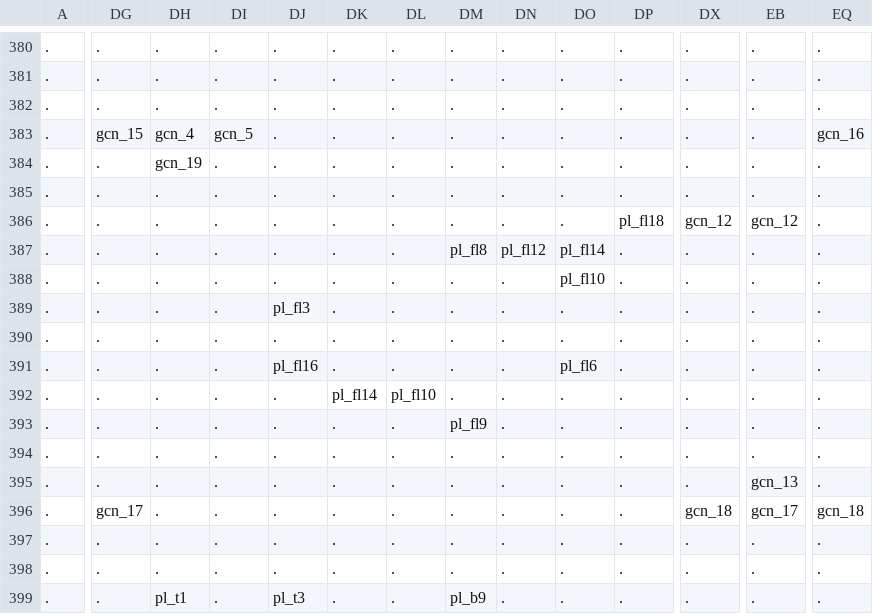
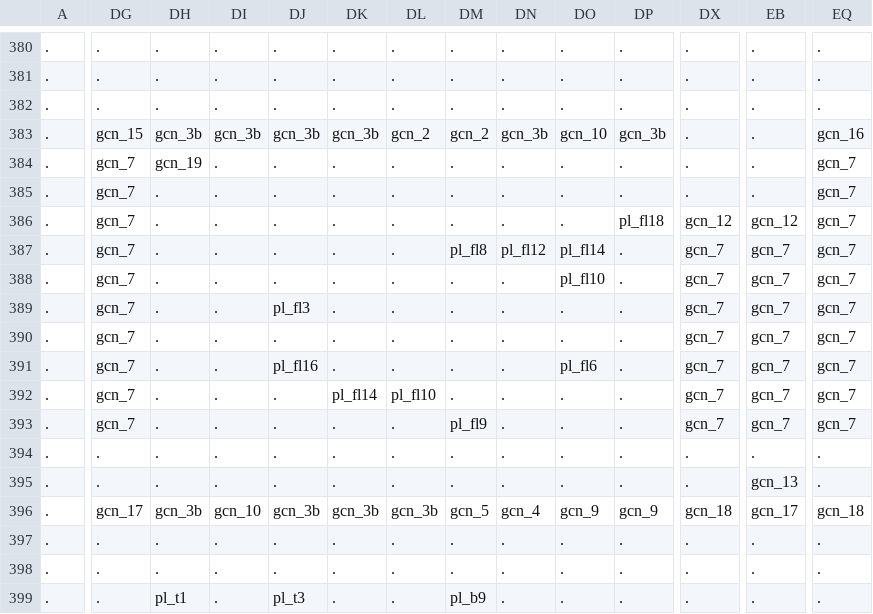
Before and after one commit to Alanorappa/rpg-ecs-online, a CSV file: maps/map_1_objects.csv, drawn as a sheet; only a part is shown, gaps mark what is left out; the diff covers the shown part only; the diff names each change by its address in the sheet, - before the commit and + after, or states it on an @@ line.

```diff
--- a/maps/map_1_objects.csv
+++ b/maps/map_1_objects.csv
-DH383: gcn_4
+DH383: gcn_3b
-DI383: gcn_5
+DI383: gcn_3b
-DJ383: .
+DJ383: gcn_3b
-DK383: .
+DK383: gcn_3b
-DL383: .
+DL383: gcn_2
-DM383: .
+DM383: gcn_2
-DN383: .
+DN383: gcn_3b
-DO383: .
+DO383: gcn_10
-DP383: .
+DP383: gcn_3b
-DG384:DG393: .
+DG384:DG393: gcn_7
-EQ384:EQ393: .
+EQ384:EQ393: gcn_7
-DX387:DX393: .
+DX387:DX393: gcn_7
-EB387:EB393: .
+EB387:EB393: gcn_7
-DH396: .
+DH396: gcn_3b
-DI396: .
+DI396: gcn_10
-DJ396: .
+DJ396: gcn_3b
-DK396: .
+DK396: gcn_3b
-DL396: .
+DL396: gcn_3b
-DM396: .
+DM396: gcn_5
-DN396: .
+DN396: gcn_4
-DO396: .
+DO396: gcn_9
-DP396: .
+DP396: gcn_9
```
Also changed, not shown: 142 edited cells elsewhere in this file.
